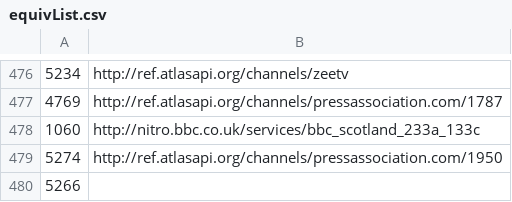
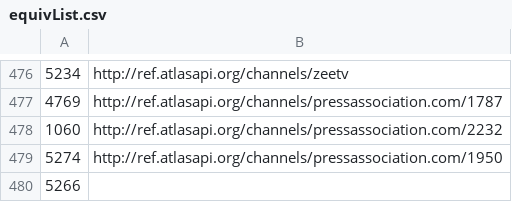
Before and after one commit to atlasapi/atlas, a CSV file: src/main/resources/equivList.csv, drawn as a sheet; only a part is shown, gaps mark what is left out.

Commit message:
change bbc scotland equiv

```diff
--- a/src/main/resources/equivList.csv
+++ b/src/main/resources/equivList.csv
@@ -477,3 +477,3 @@
 4769,http://ref.atlasapi.org/channels/pressassociation.com/1787
-1060,http://nitro.bbc.co.uk/services/bbc_scotland_233a_133c
+1060,http://ref.atlasapi.org/channels/pressassociation.com/2232
 5274,http://ref.atlasapi.org/channels/pressassociation.com/1950
```
